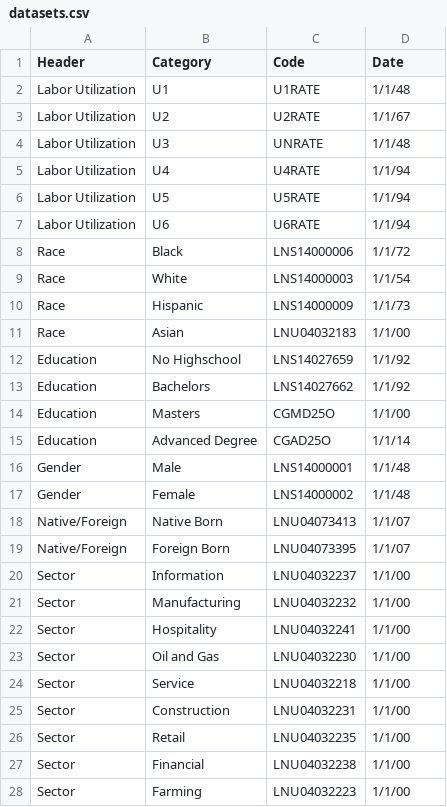
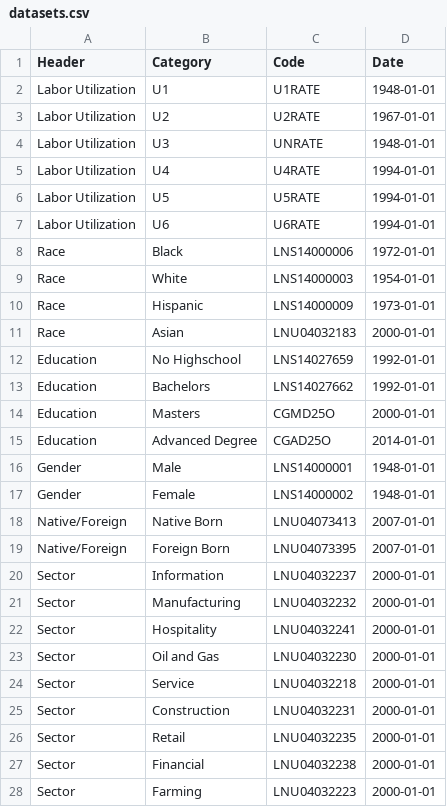
Before and after one commit to markgsheppard/SahmRule, a CSV file: data-source/datasets.csv, drawn as a sheet; only a part is shown; the diff covers the shown part only.

Commit message:
update workflows and data

```diff
--- a/data-source/datasets.csv
+++ b/data-source/datasets.csv
@@ -1,28 +1,28 @@
 Header,Category,Code,Date
-Labor Utilization,U1,U1RATE,1/1/48
-Labor Utilization,U2,U2RATE,1/1/67
-Labor Utilization,U3,UNRATE,1/1/48
-Labor Utilization,U4,U4RATE,1/1/94
-Labor Utilization,U5,U5RATE,1/1/94
-Labor Utilization,U6,U6RATE,1/1/94
-Race,Black,LNS14000006,1/1/72
-Race,White,LNS14000003,1/1/54
-Race,Hispanic,LNS14000009,1/1/73
-Race,Asian,LNU04032183,1/1/00
-Education,No Highschool,LNS14027659,1/1/92
-Education,Bachelors,LNS14027662,1/1/92
-Education,Masters,CGMD25O,1/1/00
-Education,Advanced Degree,CGAD25O,1/1/14
-Gender,Male,LNS14000001,1/1/48
-Gender,Female,LNS14000002,1/1/48
-Native/Foreign,Native Born,LNU04073413,1/1/07
-Native/Foreign,Foreign Born,LNU04073395,1/1/07
-Sector,Information,LNU04032237,1/1/00
-Sector,Manufacturing,LNU04032232,1/1/00
-Sector,Hospitality,LNU04032241,1/1/00
-Sector,Oil and Gas,LNU04032230,1/1/00
-Sector,Service,LNU04032218,1/1/00
-Sector,Construction,LNU04032231,1/1/00
-Sector,Retail,LNU04032235,1/1/00
-Sector,Financial,LNU04032238,1/1/00
-Sector,Farming,LNU04032223,1/1/00
+Labor Utilization,U1,U1RATE,1948-01-01
+Labor Utilization,U2,U2RATE,1967-01-01
+Labor Utilization,U3,UNRATE,1948-01-01
+Labor Utilization,U4,U4RATE,1994-01-01
+Labor Utilization,U5,U5RATE,1994-01-01
+Labor Utilization,U6,U6RATE,1994-01-01
+Race,Black,LNS14000006,1972-01-01
+Race,White,LNS14000003,1954-01-01
+Race,Hispanic,LNS14000009,1973-01-01
+Race,Asian,LNU04032183,2000-01-01
+Education,No Highschool,LNS14027659,1992-01-01
+Education,Bachelors,LNS14027662,1992-01-01
+Education,Masters,CGMD25O,2000-01-01
+Education,Advanced Degree,CGAD25O,2014-01-01
+Gender,Male,LNS14000001,1948-01-01
+Gender,Female,LNS14000002,1948-01-01
+Native/Foreign,Native Born,LNU04073413,2007-01-01
+Native/Foreign,Foreign Born,LNU04073395,2007-01-01
+Sector,Information,LNU04032237,2000-01-01
+Sector,Manufacturing,LNU04032232,2000-01-01
+Sector,Hospitality,LNU04032241,2000-01-01
+Sector,Oil and Gas,LNU04032230,2000-01-01
+Sector,Service,LNU04032218,2000-01-01
+Sector,Construction,LNU04032231,2000-01-01
+Sector,Retail,LNU04032235,2000-01-01
+Sector,Financial,LNU04032238,2000-01-01
+Sector,Farming,LNU04032223,2000-01-01
```
Also changed, not shown: 50 edited cells elsewhere in this file, data-source/data/LNS14000089.csv, data-source/data/LNS14000093.csv, 17 other files.
